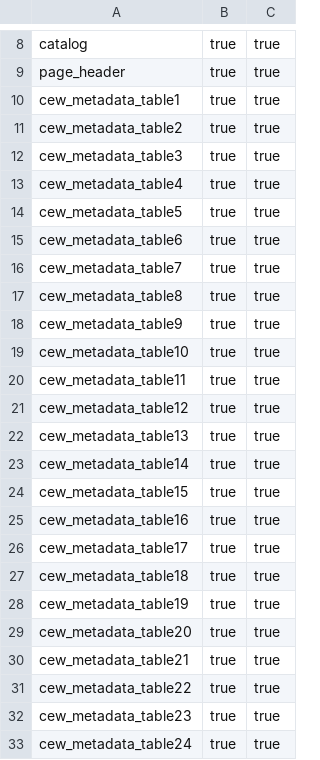
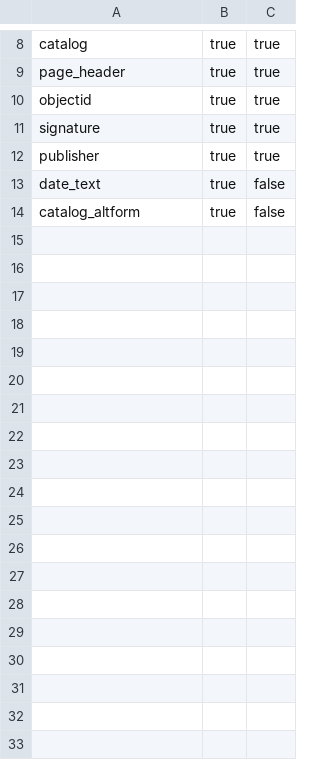
Before and after one commit to cedwardwhite/ihl_sa_draft_1, a CSV file: _data/config-search.csv, drawn as a sheet; only a part is shown, gaps mark what is left out.

Commit message:
config and theme changes

```diff
--- a/_data/config-search.csv
+++ b/_data/config-search.csv
@@ -9,25 +9,6 @@ catalog,true,true
 page_header,true,true
-cew_metadata_table1,true,true
-cew_metadata_table2,true,true
-cew_metadata_table3,true,true
-cew_metadata_table4,true,true
-cew_metadata_table5,true,true
-cew_metadata_table6,true,true
-cew_metadata_table7,true,true
-cew_metadata_table8,true,true
-cew_metadata_table9,true,true
-cew_metadata_table10,true,true
-cew_metadata_table11,true,true
-cew_metadata_table12,true,true
-cew_metadata_table13,true,true
-cew_metadata_table14,true,true
-cew_metadata_table15,true,true
-cew_metadata_table16,true,true
-cew_metadata_table17,true,true
-cew_metadata_table18,true,true
-cew_metadata_table19,true,true
-cew_metadata_table20,true,true
-cew_metadata_table21,true,true
-cew_metadata_table22,true,true
-cew_metadata_table23,true,true
-cew_metadata_table24,true,true
+objectid,true,true
+signature,true,true
+publisher,true,true
+date_text,true,false
+catalog_altform,true,false
```
Also changed, not shown: 4 other files.
